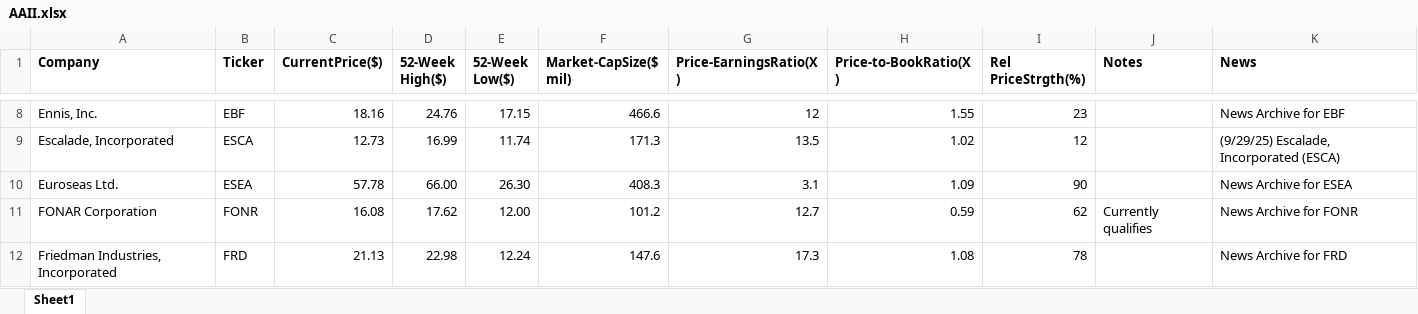
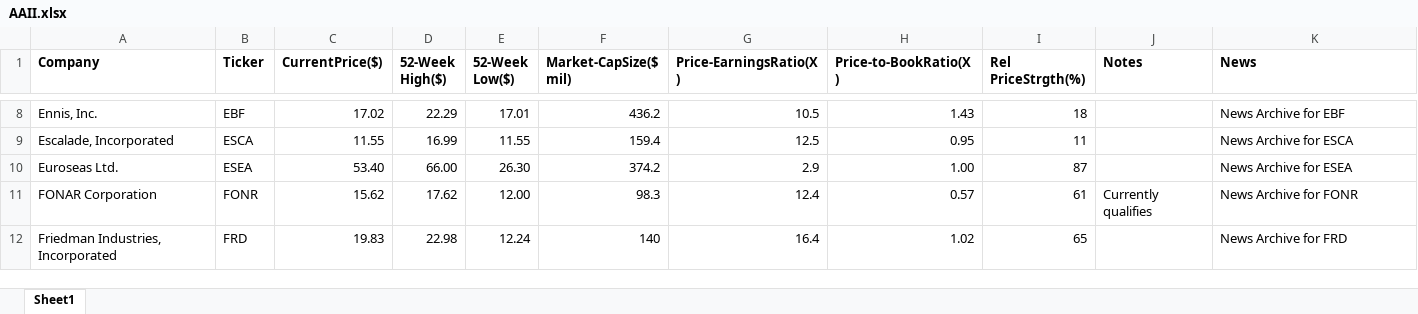
Before and after one commit to rickshilling/shadowPortfolio, an Excel workbook: AAII.xlsx, sheet Sheet1, drawn as a sheet; only a part is shown, gaps mark what is left out; values as stored, in another font and other column widths than the file's, no borders; charts and pictures not drawn; the diff covers the shown part only; the diff names each change by its address in the sheet, - before the commit and + after, or states it on an @@ line.

```diff
--- a/AAII.xlsx (sheet Sheet1)
+++ b/AAII.xlsx (sheet Sheet1)
-C8 (CurrentPrice($)): 18.16
+C8 (CurrentPrice($)): 17.02
-D8 (52-Week High($)): 24.76
+D8 (52-Week High($)): 22.29
-E8 (52-Week Low($)): 17.15
+E8 (52-Week Low($)): 17.01
-F8 (Market-CapSize($ mil)): 466.6
+F8 (Market-CapSize($ mil)): 436.2
-G8 (Price-EarningsRatio(X)): 12
+G8 (Price-EarningsRatio(X)): 10.5
-H8 (Price-to-BookRatio(X)): 1.55
+H8 (Price-to-BookRatio(X)): 1.43
-I8 (Rel PriceStrgth(%)): 23
+I8 (Rel PriceStrgth(%)): 18
-C9 (CurrentPrice($)): 12.73
+C9 (CurrentPrice($)): 11.55
-E9 (52-Week Low($)): 11.74
+E9 (52-Week Low($)): 11.55
-F9 (Market-CapSize($ mil)): 171.3
+F9 (Market-CapSize($ mil)): 159.4
-G9 (Price-EarningsRatio(X)): 13.5
+G9 (Price-EarningsRatio(X)): 12.5
-H9 (Price-to-BookRatio(X)): 1.02
+H9 (Price-to-BookRatio(X)): 0.95
-I9 (Rel PriceStrgth(%)): 12
+I9 (Rel PriceStrgth(%)): 11
-K9 (News): (9/29/25) Escalade, Incorporated (ESCA)
+K9 (News): News Archive for ESCA
-C10 (CurrentPrice($)): 57.78
+C10 (CurrentPrice($)): 53.40
-F10 (Market-CapSize($ mil)): 408.3
+F10 (Market-CapSize($ mil)): 374.2
-G10 (Price-EarningsRatio(X)): 3.1
+G10 (Price-EarningsRatio(X)): 2.9
-H10 (Price-to-BookRatio(X)): 1.09
+H10 (Price-to-BookRatio(X)): 1.00
-I10 (Rel PriceStrgth(%)): 90
+I10 (Rel PriceStrgth(%)): 87
-C11 (CurrentPrice($)): 16.08
+C11 (CurrentPrice($)): 15.62
-F11 (Market-CapSize($ mil)): 101.2
+F11 (Market-CapSize($ mil)): 98.3
-G11 (Price-EarningsRatio(X)): 12.7
+G11 (Price-EarningsRatio(X)): 12.4
-H11 (Price-to-BookRatio(X)): 0.59
+H11 (Price-to-BookRatio(X)): 0.57
-I11 (Rel PriceStrgth(%)): 62
+I11 (Rel PriceStrgth(%)): 61
-C12 (CurrentPrice($)): 21.13
+C12 (CurrentPrice($)): 19.83
-F12 (Market-CapSize($ mil)): 147.6
+F12 (Market-CapSize($ mil)): 140
-G12 (Price-EarningsRatio(X)): 17.3
+G12 (Price-EarningsRatio(X)): 16.4
-H12 (Price-to-BookRatio(X)): 1.08
+H12 (Price-to-BookRatio(X)): 1.02
-I12 (Rel PriceStrgth(%)): 78
+I12 (Rel PriceStrgth(%)): 65
```
Also changed, not shown: 118 edited cells elsewhere in this sheet, TransactionHistory.xlsx, 1 other file.
